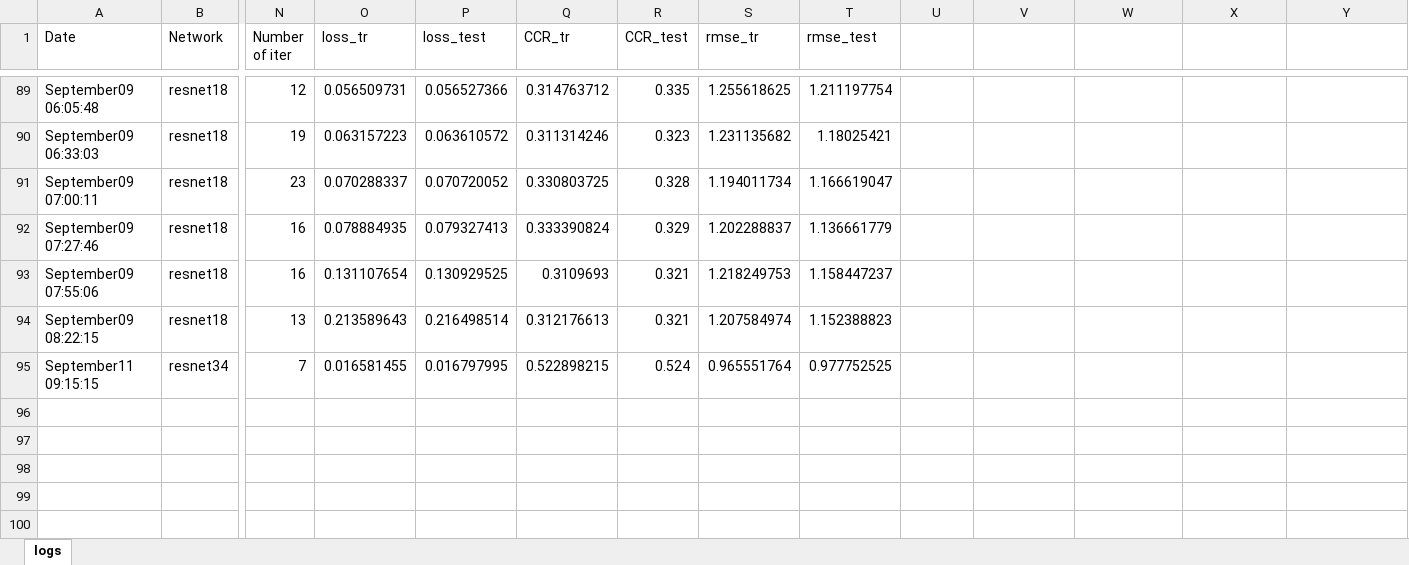
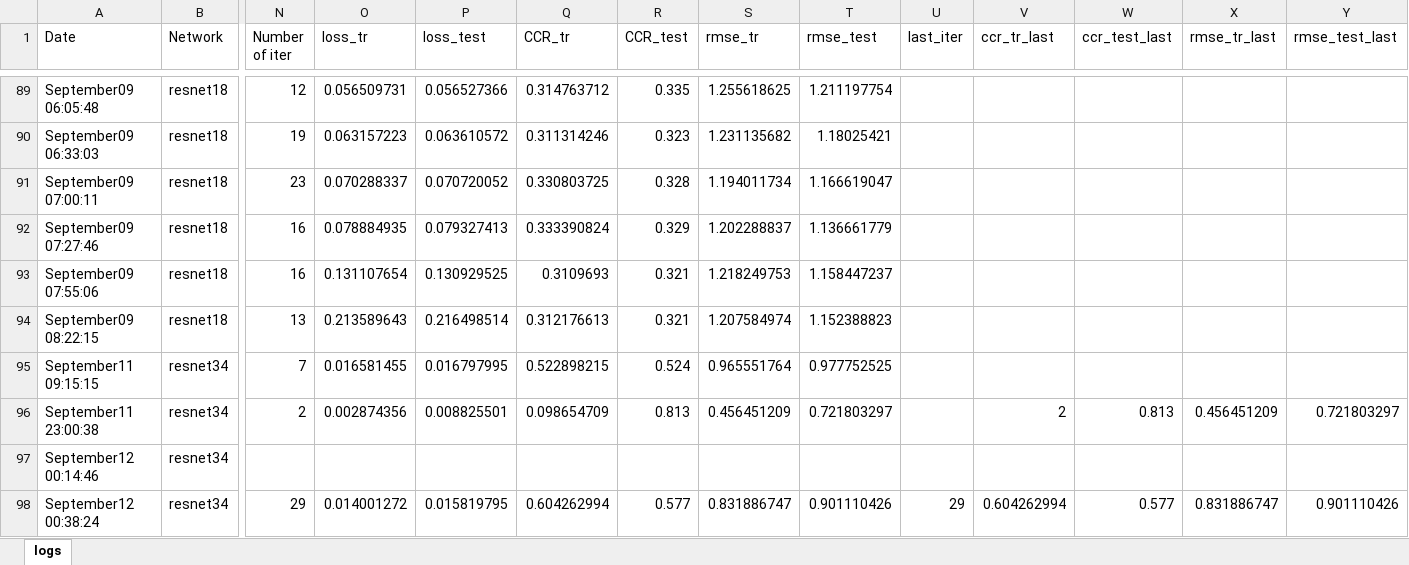
Before and after one commit to ozantezcan/Object-Counting-in-Amazon-Bin-Image-Dataset, an Excel workbook: logs.xlsx, sheet logs, drawn as a sheet; only a part is shown, gaps mark what is left out; values as stored, in another font and other column widths than the file's, no borders; rows hold the shown columns only; the diff names each change by its address in the sheet, - before the commit and + after, or states it on an @@ line.

Commit message:
Final tests added for ARA

```diff
--- a/logs.xlsx (sheet logs)
+++ b/logs.xlsx (sheet logs)
-U1: (empty)
+U1: last_iter
-V1: (empty)
+V1: ccr_tr_last
-W1: (empty)
+W1: ccr_test_last
-X1: (empty)
+X1: rmse_tr_last
-Y1: (empty)
+Y1: rmse_test_last
+row 96: September11 23:00:38 | resnet34 | 2 | 0.002874356 | 0.008825501 | 0.098654709 | 0.813 | 0.456451209 | 0.721803297 |  | 2 | 0.813 | 0.456451209 | 0.721803297
+row 97: September12 00:14:46 | resnet34
+row 98: September12 00:38:24 | resnet34 | 29 | 0.014001272 | 0.015819795 | 0.604262994 | 0.577 | 0.831886747 | 0.901110426 | 29 | 0.604262994 | 0.577 | 0.831886747 | 0.901110426
```
Also changed, not shown: 26 other files.
